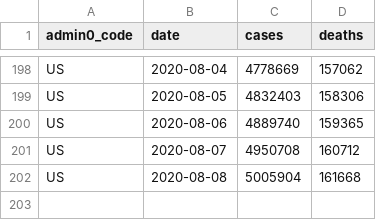
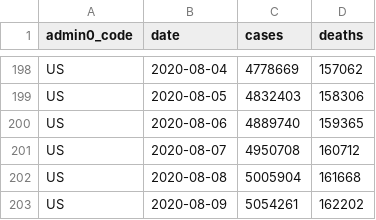
Before and after one commit to covid-open-data/xform-casecount-us-nytimes, a CSV file: output/admin0/US.csv, drawn as a sheet; only a part is shown, gaps mark what is left out; the diff names each change by its address in the sheet, - before the commit and + after, or states it on an @@ line.

```diff
--- a/output/admin0/US.csv
+++ b/output/admin0/US.csv
+row 203: US | 2020-08-09 | 5054261 | 162202
```
Also changed, not shown: output/admin1/US.csv.
